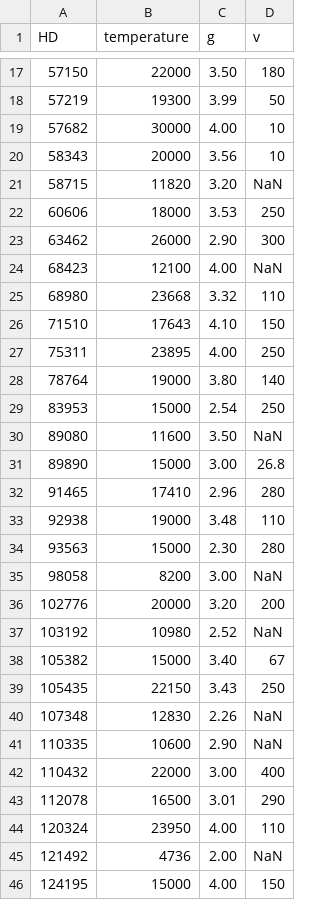
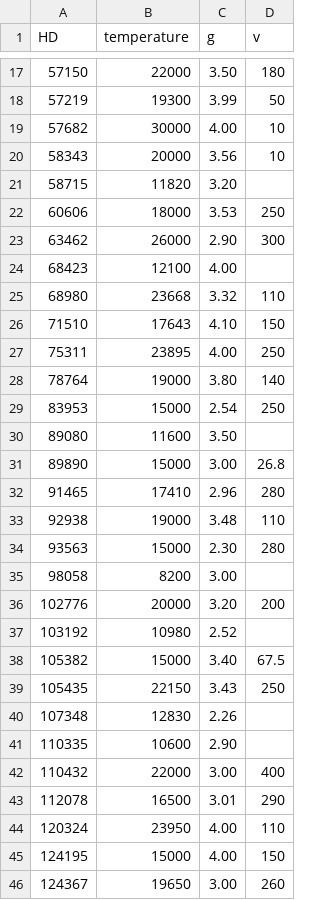
Before and after one commit to chum1ngo/StellarParametraPredictionDeepEnsemble, a CSV file: Data/RealSpectraZip/parameters.csv, drawn as a sheet; only a part is shown, gaps mark what is left out; the shorter side is filled out with more unchanged rows; the diff covers the shown part only.

```diff
--- a/Data/RealSpectraZip/parameters.csv
+++ b/Data/RealSpectraZip/parameters.csv
@@ -20,6 +20,6 @@ HD,temperature,g,v
 58343,20000,3.56,10
-58715,11820,3.20,NaN
+58715,11820,3.20,
 60606,18000,3.53,250
 63462,26000,2.90,300
-68423,12100,4.00,NaN
+68423,12100,4.00,
 68980,23668,3.32,110
@@ -29,3 +29,3 @@ HD,temperature,g,v
 83953,15000,2.54,250
-89080,11600,3.50,NaN
+89080,11600,3.50,
 89890,15000,3.00,26.8
@@ -35,8 +35,8 @@ HD,temperature,g,v
-98058,8200,3.00,NaN		
+98058,8200,3.00,
 102776,20000,3.20,200
-103192,10980,2.52,NaN
-105382,15000,3.40,67
+103192,10980,2.52,
+105382,15000,3.40,67.5
 105435,22150,3.43,250
-107348,12830,2.26,NaN
-110335,10600,2.90,NaN
+107348,12830,2.26,
+110335,10600,2.90,
 110432,22000,3.00,400
@@ -44,3 +44,2 @@ HD,temperature,g,v
 120324,23950,4.00,110
-121492,4736,2.00,NaN
 124195,15000,4.00,150
```
Also changed, not shown: 2 removed rows and 11 edited cells elsewhere in this file.
